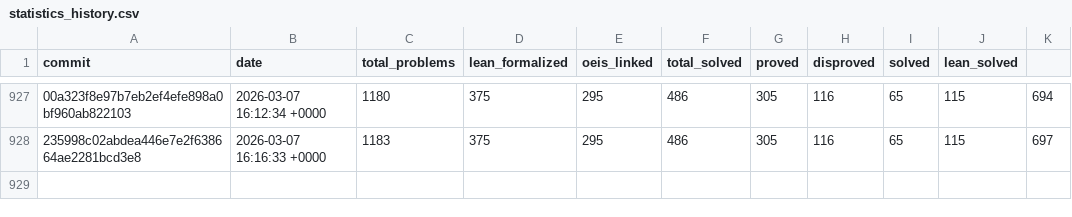
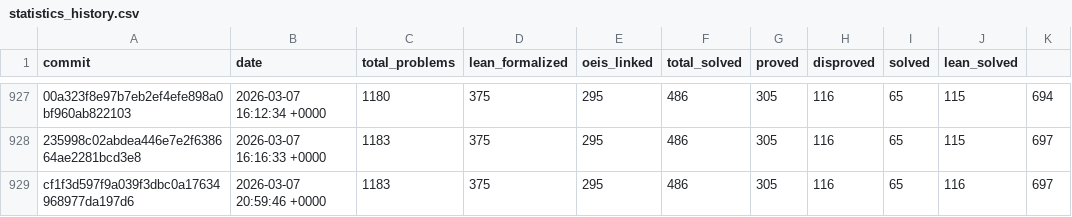
Before and after one commit to teorth/erdosproblems, a CSV file: data/statistics_history.csv, drawn as a sheet; only a part is shown, gaps mark what is left out; the diff names each change by its address in the sheet, - before the commit and + after, or states it on an @@ line.

```diff
--- a/data/statistics_history.csv
+++ b/data/statistics_history.csv
+row 929: cf1f3d597f9a039f3dbc0a17634968977da197d6 | 2026-03-07 20:59:46 +0000 | 1183 | 375 | 295 | 486 | 305 | 116 | 65 | 116 | 697
```
Also changed, not shown: 3 other files.
